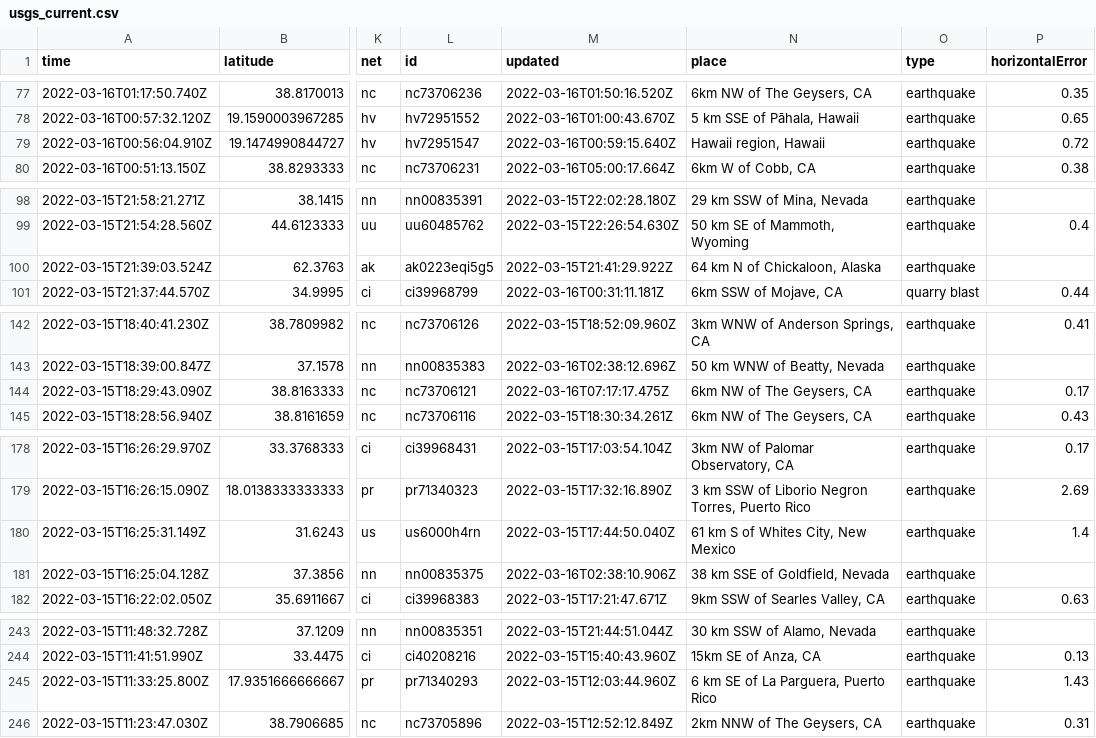
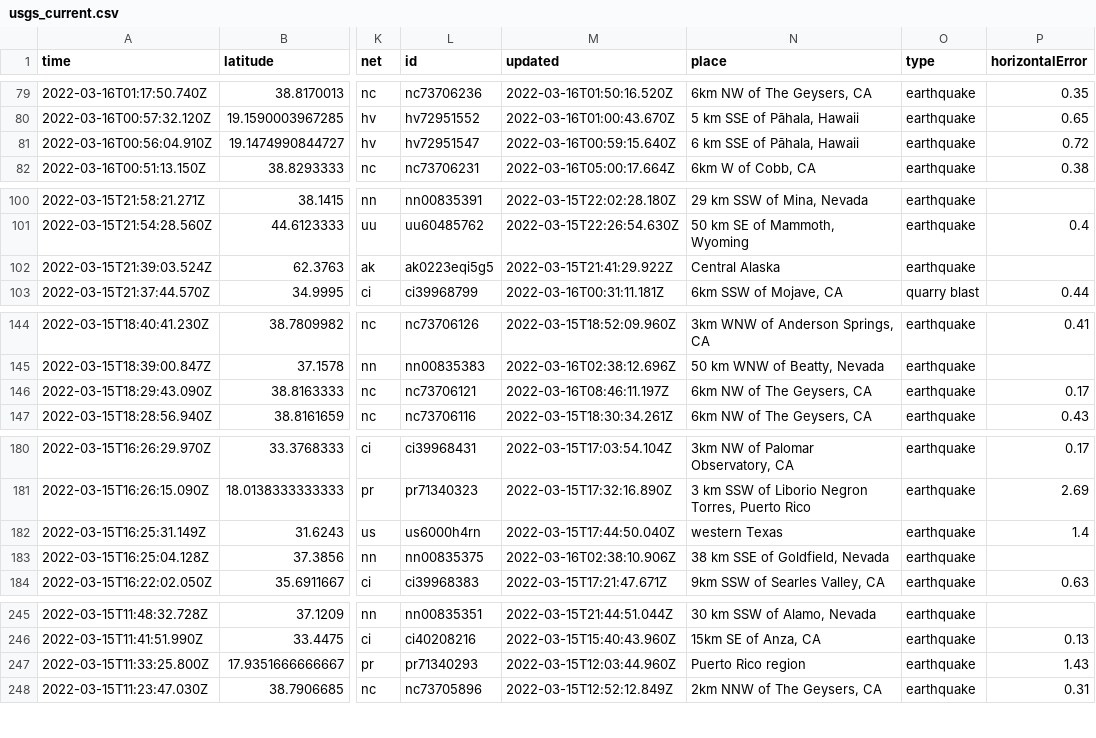
Before and after one commit to DevonMilley/dbk-calendar-actions, a CSV file: usgs_current.csv, drawn as a sheet; only a part is shown, gaps mark what is left out; addresses are those after the commit; the diff covers the shown part only; the diff names each change by its address in the sheet, - before the commit and + after, or states it on an @@ line.

```diff
--- a/usgs_current.csv
+++ b/usgs_current.csv
-N81 (place): Hawaii region, Hawaii
+N81 (place): 6 km SSE of Pāhala, Hawaii
-N102 (place): 64 km N of Chickaloon, Alaska
+N102 (place): Central Alaska
-M146 (updated): 2022-03-16T07:17:17.475Z
+M146 (updated): 2022-03-16T08:46:11.197Z
-N182 (place): 61 km S of Whites City, New Mexico
+N182 (place): western Texas
-N247 (place): 6 km SE of La Parguera, Puerto Rico
+N247 (place): Puerto Rico region
```
Also changed, not shown: 2 added rows, 1 removed row and 5 edited cells elsewhere in this file.
